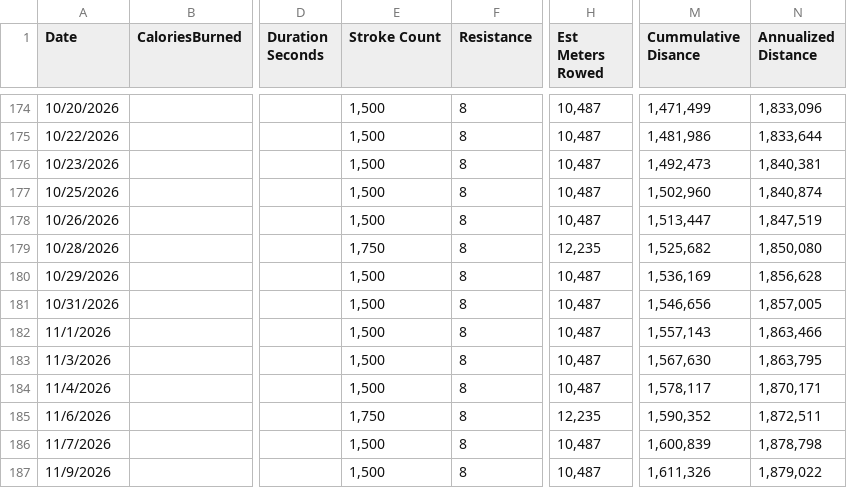
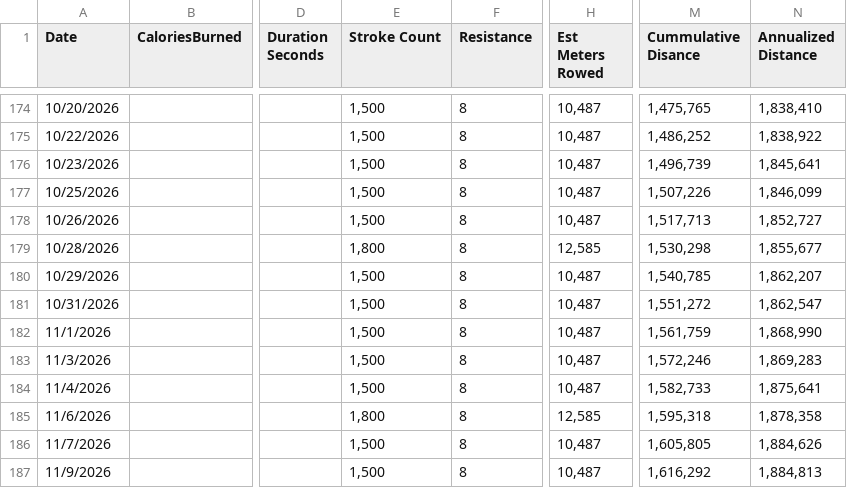
Before and after one commit to kramztloh/rowing-dashboard-data, a CSV file: rowing_log.csv, drawn as a sheet; only a part is shown, gaps mark what is left out; the diff covers the shown part only; the diff names each change by its address in the sheet, - before the commit and + after, or states it on an @@ line.

```diff
--- a/rowing_log.csv
+++ b/rowing_log.csv
-M174 (Cummulative Disance): 1,471,499
+M174 (Cummulative Disance): 1,475,765
-N174 (Annualized Distance): 1,833,096
+N174 (Annualized Distance): 1,838,410
-M175 (Cummulative Disance): 1,481,986
+M175 (Cummulative Disance): 1,486,252
-N175 (Annualized Distance): 1,833,644
+N175 (Annualized Distance): 1,838,922
-M176 (Cummulative Disance): 1,492,473
+M176 (Cummulative Disance): 1,496,739
-N176 (Annualized Distance): 1,840,381
+N176 (Annualized Distance): 1,845,641
-M177 (Cummulative Disance): 1,502,960
+M177 (Cummulative Disance): 1,507,226
-N177 (Annualized Distance): 1,840,874
+N177 (Annualized Distance): 1,846,099
-M178 (Cummulative Disance): 1,513,447
+M178 (Cummulative Disance): 1,517,713
-N178 (Annualized Distance): 1,847,519
+N178 (Annualized Distance): 1,852,727
-E179 (Stroke Count): 1,750
+E179 (Stroke Count): 1,800
-H179 (Est Meters Rowed): 12,235
+H179 (Est Meters Rowed): 12,585
-M179 (Cummulative Disance): 1,525,682
+M179 (Cummulative Disance): 1,530,298
-N179 (Annualized Distance): 1,850,080
+N179 (Annualized Distance): 1,855,677
-M180 (Cummulative Disance): 1,536,169
+M180 (Cummulative Disance): 1,540,785
-N180 (Annualized Distance): 1,856,628
+N180 (Annualized Distance): 1,862,207
-M181 (Cummulative Disance): 1,546,656
+M181 (Cummulative Disance): 1,551,272
-N181 (Annualized Distance): 1,857,005
+N181 (Annualized Distance): 1,862,547
-M182 (Cummulative Disance): 1,557,143
+M182 (Cummulative Disance): 1,561,759
-N182 (Annualized Distance): 1,863,466
+N182 (Annualized Distance): 1,868,990
-M183 (Cummulative Disance): 1,567,630
+M183 (Cummulative Disance): 1,572,246
-N183 (Annualized Distance): 1,863,795
+N183 (Annualized Distance): 1,869,283
-M184 (Cummulative Disance): 1,578,117
+M184 (Cummulative Disance): 1,582,733
-N184 (Annualized Distance): 1,870,171
+N184 (Annualized Distance): 1,875,641
-E185 (Stroke Count): 1,750
+E185 (Stroke Count): 1,800
-H185 (Est Meters Rowed): 12,235
+H185 (Est Meters Rowed): 12,585
-M185 (Cummulative Disance): 1,590,352
+M185 (Cummulative Disance): 1,595,318
-N185 (Annualized Distance): 1,872,511
+N185 (Annualized Distance): 1,878,358
-M186 (Cummulative Disance): 1,600,839
+M186 (Cummulative Disance): 1,605,805
-N186 (Annualized Distance): 1,878,798
+N186 (Annualized Distance): 1,884,626
-M187 (Cummulative Disance): 1,611,326
+M187 (Cummulative Disance): 1,616,292
-N187 (Annualized Distance): 1,879,022
+N187 (Annualized Distance): 1,884,813
```
Also changed, not shown: 111 edited cells elsewhere in this file.
